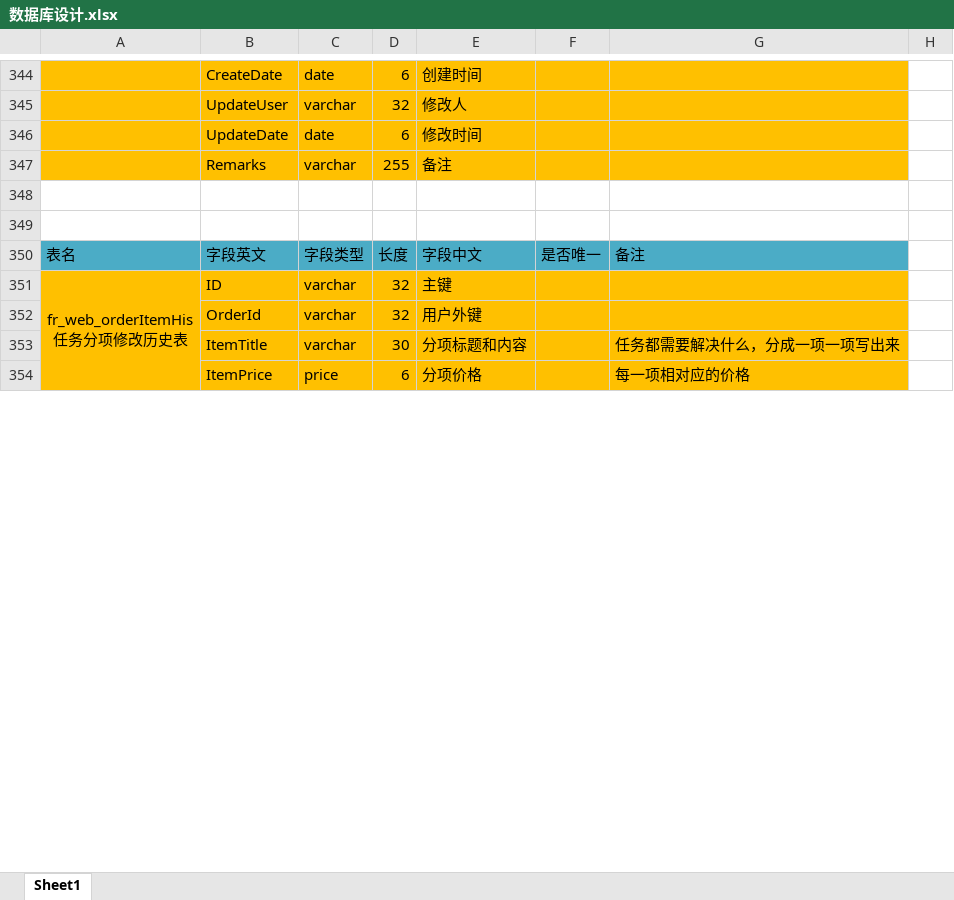
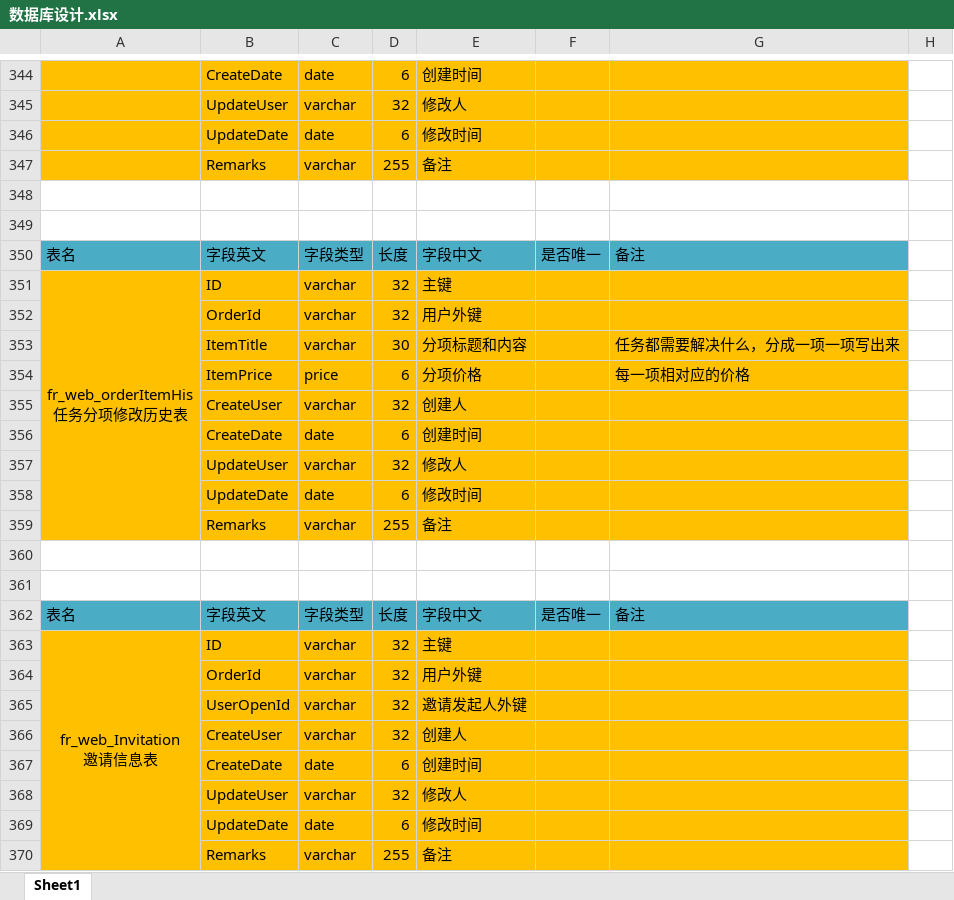
Before and after one commit to y32455751/NPCom, an Excel workbook: jeesite4/NPDoc/数据库设计.xlsx, sheet Sheet1, drawn as a sheet; only a part is shown, gaps mark what is left out; values as stored, in another font and other column widths than the file's, no borders; removed rows and columns are numbered as before the commit, all else as after; ↵ is a line break in a cell; the diff covers the shown part only; the diff names each change by its address in the sheet, - before the commit and + after, or states it on an @@ line.

Commit message:
业务文档更新

```diff
--- a/jeesite4/NPDoc/数据库设计.xlsx (sheet Sheet1)
+++ b/jeesite4/NPDoc/数据库设计.xlsx (sheet Sheet1)
-A351:A359 merged
+A351:A359 merged
+row 355:  | CreateUser | varchar | 32 | 创建人
+row 356:  | CreateDate | date | 6 | 创建时间
+row 357:  | UpdateUser | varchar | 32 | 修改人
+row 358:  | UpdateDate | date | 6 | 修改时间
+row 359:  | Remarks | varchar | 255 | 备注
+row 360: (empty)
+row 361: (empty)
+row 362: 表名 | 字段英文 | 字段类型 | 长度 | 字段中文 | 是否唯一 | 备注
+row 363: fr_web_Invitation ↵ 邀请信息表 | ID | varchar | 32 | 主键
+row 364:  | OrderId | varchar | 32 | 用户外键
+row 365:  | UserOpenId | varchar | 32 | 邀请发起人外键
+row 366:  | CreateUser | varchar | 32 | 创建人
+row 367:  | CreateDate | date | 6 | 创建时间
+row 368:  | UpdateUser | varchar | 32 | 修改人
+row 369:  | UpdateDate | date | 6 | 修改时间
+row 370:  | Remarks | varchar | 255 | 备注
```
Also changed, not shown: 6 added rows, 21 edited cells and cell formats elsewhere in this sheet.
